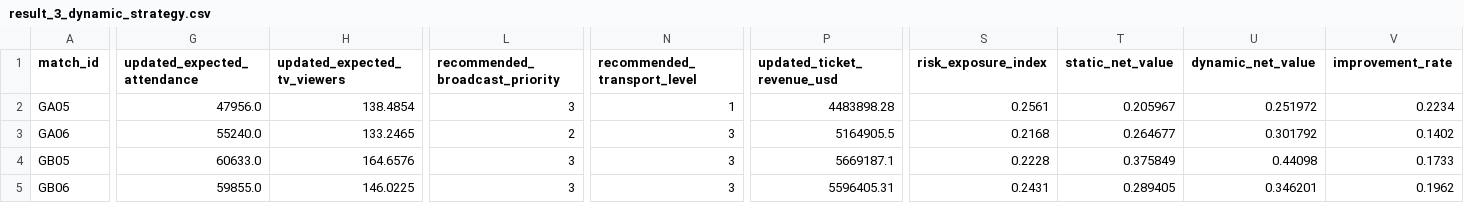
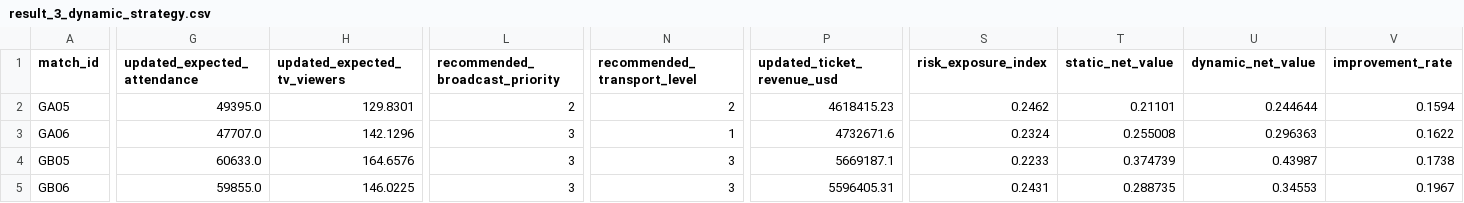
Before and after one commit to ckyasb/yedog, a CSV file: results/result_3_dynamic_strategy.csv, drawn as a sheet; only a part is shown, gaps mark what is left out; the diff covers the shown part only; the diff names each change by its address in the sheet, - before the commit and + after, or states it on an @@ line.

```diff
--- a/results/result_3_dynamic_strategy.csv
+++ b/results/result_3_dynamic_strategy.csv
-G2 (updated_expected_attendance): 47956.0
+G2 (updated_expected_attendance): 49395.0
-H2 (updated_expected_tv_viewers): 138.4854
+H2 (updated_expected_tv_viewers): 129.8301
-L2 (recommended_broadcast_priority): 3
+L2 (recommended_broadcast_priority): 2
-N2 (recommended_transport_level): 1
+N2 (recommended_transport_level): 2
-P2 (updated_ticket_revenue_usd): 4483898.28
+P2 (updated_ticket_revenue_usd): 4618415.23
-S2 (risk_exposure_index): 0.2561
+S2 (risk_exposure_index): 0.2462
-T2 (static_net_value): 0.205967
+T2 (static_net_value): 0.21101
-U2 (dynamic_net_value): 0.251972
+U2 (dynamic_net_value): 0.244644
-V2 (improvement_rate): 0.2234
+V2 (improvement_rate): 0.1594
-G3 (updated_expected_attendance): 55240.0
+G3 (updated_expected_attendance): 47707.0
-H3 (updated_expected_tv_viewers): 133.2465
+H3 (updated_expected_tv_viewers): 142.1296
-L3 (recommended_broadcast_priority): 2
+L3 (recommended_broadcast_priority): 3
-N3 (recommended_transport_level): 3
+N3 (recommended_transport_level): 1
-P3 (updated_ticket_revenue_usd): 5164905.5
+P3 (updated_ticket_revenue_usd): 4732671.6
-S3 (risk_exposure_index): 0.2168
+S3 (risk_exposure_index): 0.2324
-T3 (static_net_value): 0.264677
+T3 (static_net_value): 0.255008
-U3 (dynamic_net_value): 0.301792
+U3 (dynamic_net_value): 0.296363
-V3 (improvement_rate): 0.1402
+V3 (improvement_rate): 0.1622
-S4 (risk_exposure_index): 0.2228
+S4 (risk_exposure_index): 0.2233
-T4 (static_net_value): 0.375849
+T4 (static_net_value): 0.374739
-U4 (dynamic_net_value): 0.44098
+U4 (dynamic_net_value): 0.43987
-V4 (improvement_rate): 0.1733
+V4 (improvement_rate): 0.1738
-T5 (static_net_value): 0.289405
+T5 (static_net_value): 0.288735
-U5 (dynamic_net_value): 0.346201
+U5 (dynamic_net_value): 0.34553
-V5 (improvement_rate): 0.1962
+V5 (improvement_rate): 0.1967
```
Also changed, not shown: 88 edited cells elsewhere in this file, code/outputs/p3_static_vs_dynamic.csv, results/result_2_group_schedule.csv, 22 other files.
